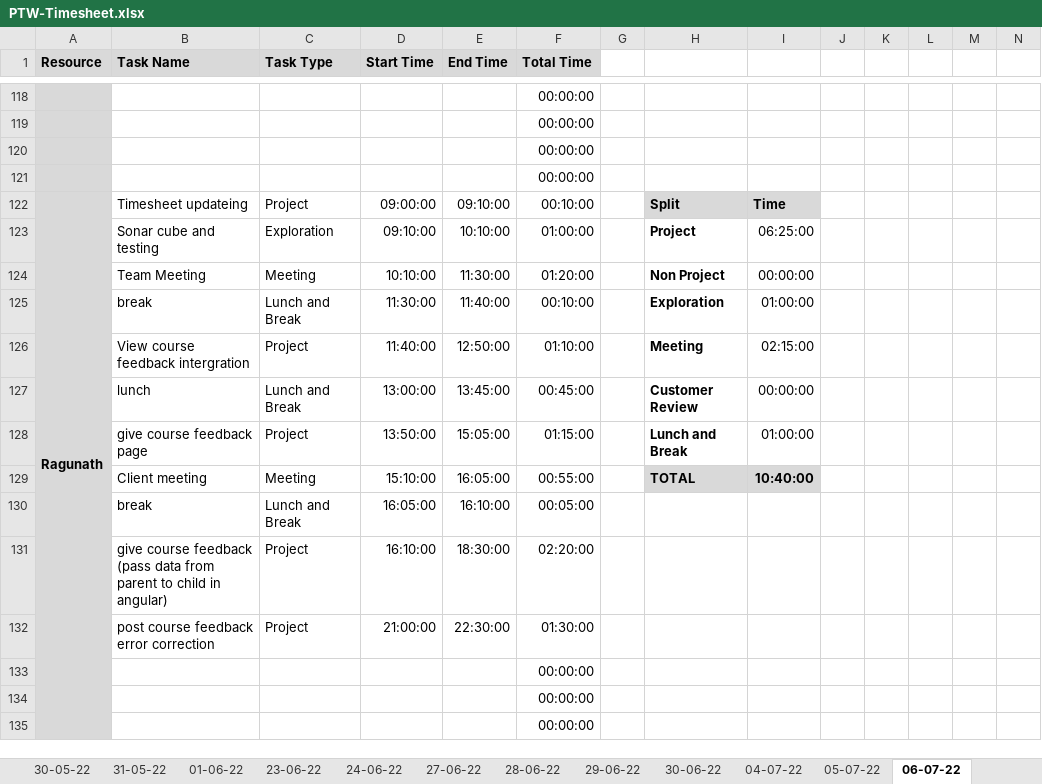
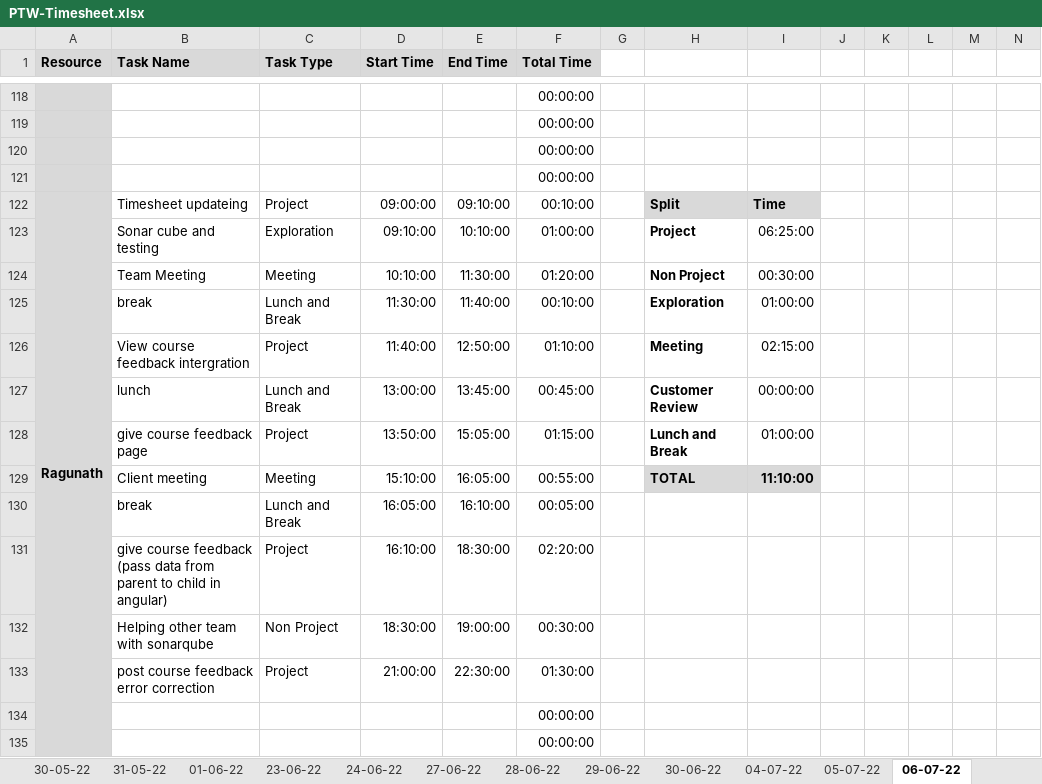
Before and after one commit to TEAM-EUPHORIA/TEAM-EUPHORIA-TMS, an Excel workbook: Process/Timesheet/PTW-Timesheet.xlsx, sheet 06-07-22, drawn as a sheet; only a part is shown, gaps mark what is left out; values as stored, in another font and other column widths than the file's, no borders; conditional formats not drawn; removed rows and columns are numbered as before the commit, all else as after; rows hold the shown columns only; the diff covers the shown part only; the diff names each change by its address in the sheet, - before the commit and + after, or states it on an @@ line.

```diff
--- a/Process/Timesheet/PTW-Timesheet.xlsx (sheet 06-07-22)
+++ b/Process/Timesheet/PTW-Timesheet.xlsx (sheet 06-07-22)
-I124: 00:00:00
+I124: 00:30:00
-I129: 10:40:00
+I129: 11:10:00
+row 132:  | Helping other team with sonarqube | Non Project | 18:30:00 | 19:00:00 | 00:30:00
-row 133:  |  |  |  |  | 00:00:00
```
Also changed, not shown: 19 added rows, 19 removed rows and 10 edited cells elsewhere in this sheet, other sheet tabs, formulas that keep their value.
